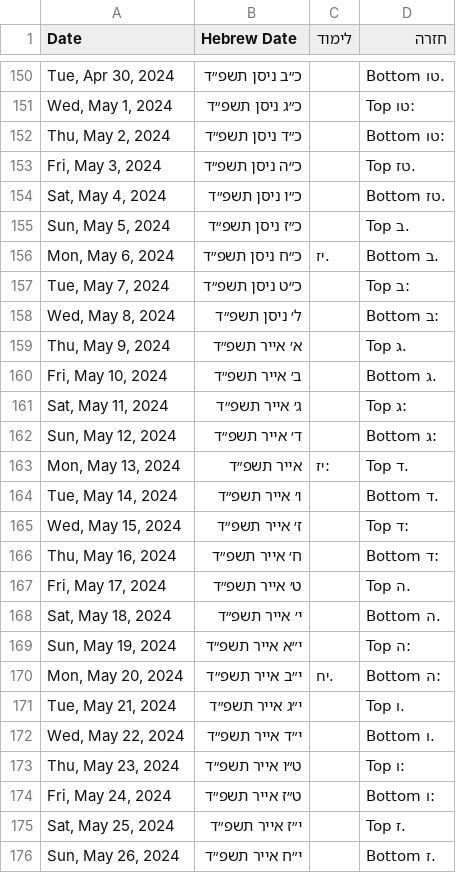
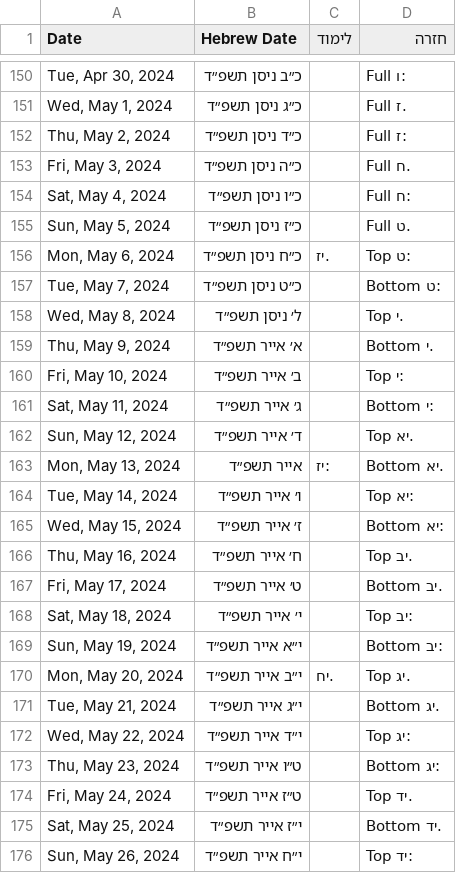
Before and after one commit to yehudalehrfield/6amChaburahChazarah, a CSV file: exports/6amChabura_start=12042023_days=180.csv, drawn as a sheet; only a part is shown, gaps mark what is left out; the diff covers the shown part only.

Commit message:
working transition to full

```diff
--- a/exports/6amChabura_start=12042023_days=180.csv
+++ b/exports/6amChabura_start=12042023_days=180.csv
@@ -150,27 +150,27 @@ Date,Hebrew Date,לימוד,חזרה
-"Tue, Apr 30, 2024",כ״ב ניסן תשפ״ד,,.טו Bottom
-"Wed, May 1, 2024",כ״ג ניסן תשפ״ד,,:טו Top
-"Thu, May 2, 2024",כ״ד ניסן תשפ״ד,,:טו Bottom
-"Fri, May 3, 2024",כ״ה ניסן תשפ״ד,,.טז Top
-"Sat, May 4, 2024",כ״ו ניסן תשפ״ד,,.טז Bottom
-"Sun, May 5, 2024",כ״ז ניסן תשפ״ד,,.ב Top
-"Mon, May 6, 2024",כ״ח ניסן תשפ״ד,.יז,.ב Bottom
-"Tue, May 7, 2024",כ״ט ניסן תשפ״ד,,:ב Top
-"Wed, May 8, 2024",ל׳ ניסן תשפ״ד,,:ב Bottom
-"Thu, May 9, 2024",א׳ אייר תשפ״ד,,.ג Top
-"Fri, May 10, 2024",ב׳ אייר תשפ״ד,,.ג Bottom
-"Sat, May 11, 2024",ג׳ אייר תשפ״ד,,:ג Top
-"Sun, May 12, 2024",ד׳ אייר תשפ״ד,,:ג Bottom
-"Mon, May 13, 2024", אייר תשפ״ד,:יז,.ד Top
-"Tue, May 14, 2024",ו׳ אייר תשפ״ד,,.ד Bottom
-"Wed, May 15, 2024",ז׳ אייר תשפ״ד,,:ד Top
-"Thu, May 16, 2024",ח׳ אייר תשפ״ד,,:ד Bottom
-"Fri, May 17, 2024",ט׳ אייר תשפ״ד,,.ה Top
-"Sat, May 18, 2024",י׳ אייר תשפ״ד,,.ה Bottom
-"Sun, May 19, 2024",י״א אייר תשפ״ד,,:ה Top
-"Mon, May 20, 2024",י״ב אייר תשפ״ד,.יח,:ה Bottom
-"Tue, May 21, 2024",י״ג אייר תשפ״ד,,.ו Top
-"Wed, May 22, 2024",י״ד אייר תשפ״ד,,.ו Bottom
-"Thu, May 23, 2024",ט״ו אייר תשפ״ד,,:ו Top
-"Fri, May 24, 2024",ט״ז אייר תשפ״ד,,:ו Bottom
-"Sat, May 25, 2024",י״ז אייר תשפ״ד,,.ז Top
-"Sun, May 26, 2024",י״ח אייר תשפ״ד,,.ז Bottom
+"Tue, Apr 30, 2024",כ״ב ניסן תשפ״ד,,:ו Full
+"Wed, May 1, 2024",כ״ג ניסן תשפ״ד,,.ז Full
+"Thu, May 2, 2024",כ״ד ניסן תשפ״ד,,:ז Full
+"Fri, May 3, 2024",כ״ה ניסן תשפ״ד,,.ח Full
+"Sat, May 4, 2024",כ״ו ניסן תשפ״ד,,:ח Full
+"Sun, May 5, 2024",כ״ז ניסן תשפ״ד,,.ט Full
+"Mon, May 6, 2024",כ״ח ניסן תשפ״ד,.יז,:ט Top
+"Tue, May 7, 2024",כ״ט ניסן תשפ״ד,,:ט Bottom
+"Wed, May 8, 2024",ל׳ ניסן תשפ״ד,,.י Top
+"Thu, May 9, 2024",א׳ אייר תשפ״ד,,.י Bottom
+"Fri, May 10, 2024",ב׳ אייר תשפ״ד,,:י Top
+"Sat, May 11, 2024",ג׳ אייר תשפ״ד,,:י Bottom
+"Sun, May 12, 2024",ד׳ אייר תשפ״ד,,.יא Top
+"Mon, May 13, 2024", אייר תשפ״ד,:יז,.יא Bottom
+"Tue, May 14, 2024",ו׳ אייר תשפ״ד,,:יא Top
+"Wed, May 15, 2024",ז׳ אייר תשפ״ד,,:יא Bottom
+"Thu, May 16, 2024",ח׳ אייר תשפ״ד,,.יב Top
+"Fri, May 17, 2024",ט׳ אייר תשפ״ד,,.יב Bottom
+"Sat, May 18, 2024",י׳ אייר תשפ״ד,,:יב Top
+"Sun, May 19, 2024",י״א אייר תשפ״ד,,:יב Bottom
+"Mon, May 20, 2024",י״ב אייר תשפ״ד,.יח,.יג Top
+"Tue, May 21, 2024",י״ג אייר תשפ״ד,,.יג Bottom
+"Wed, May 22, 2024",י״ד אייר תשפ״ד,,:יג Top
+"Thu, May 23, 2024",ט״ו אייר תשפ״ד,,:יג Bottom
+"Fri, May 24, 2024",ט״ז אייר תשפ״ד,,.יד Top
+"Sat, May 25, 2024",י״ז אייר תשפ״ד,,.יד Bottom
+"Sun, May 26, 2024",י״ח אייר תשפ״ד,,:יד Top
```
Also changed, not shown: 58 edited cells elsewhere in this file, 2 other files.
